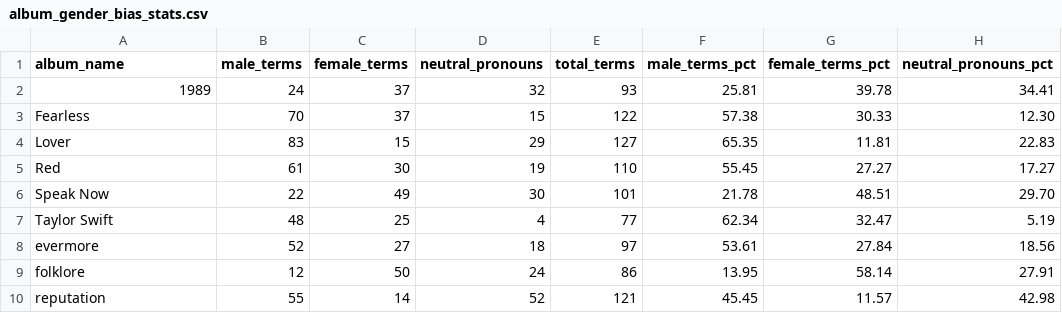
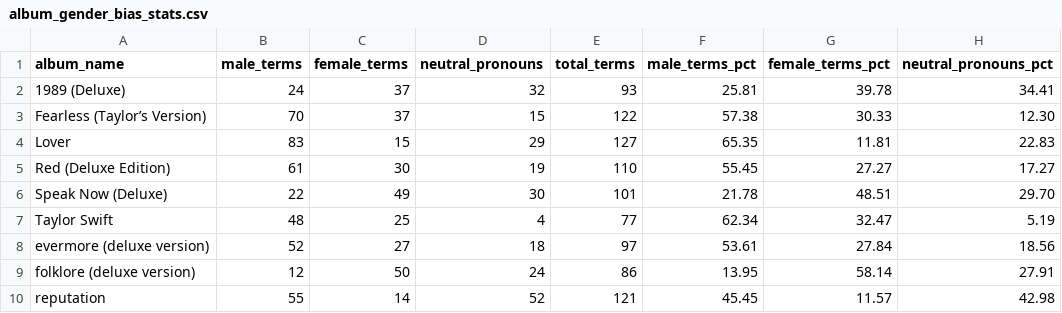
Before and after one commit to WafaaBajjouk/Gender-Bias-in-Taylor-swift-songs-, a CSV file: album_gender_bias_stats.csv, drawn as a sheet.

```diff
--- a/album_gender_bias_stats.csv
+++ b/album_gender_bias_stats.csv
@@ -1,10 +1,10 @@
 album_name,male_terms,female_terms,neutral_pronouns,total_terms,male_terms_pct,female_terms_pct,neutral_pronouns_pct
-1989 ,24,37,32,93,25.81,39.78,34.41
-Fearless ,70,37,15,122,57.38,30.33,12.30
+1989 (Deluxe),24,37,32,93,25.81,39.78,34.41
+Fearless (Taylor’s Version),70,37,15,122,57.38,30.33,12.30
 Lover,83,15,29,127,65.35,11.81,22.83
-Red ,61,30,19,110,55.45,27.27,17.27
-Speak Now ,22,49,30,101,21.78,48.51,29.70
+Red (Deluxe Edition),61,30,19,110,55.45,27.27,17.27
+Speak Now (Deluxe),22,49,30,101,21.78,48.51,29.70
 Taylor Swift,48,25,4,77,62.34,32.47,5.19
-evermore ,52,27,18,97,53.61,27.84,18.56
-folklore ,12,50,24,86,13.95,58.14,27.91
+evermore (deluxe version),52,27,18,97,53.61,27.84,18.56
+folklore (deluxe version),12,50,24,86,13.95,58.14,27.91
 reputation,55,14,52,121,45.45,11.57,42.98
```
Also changed, not shown: 8 other files.
